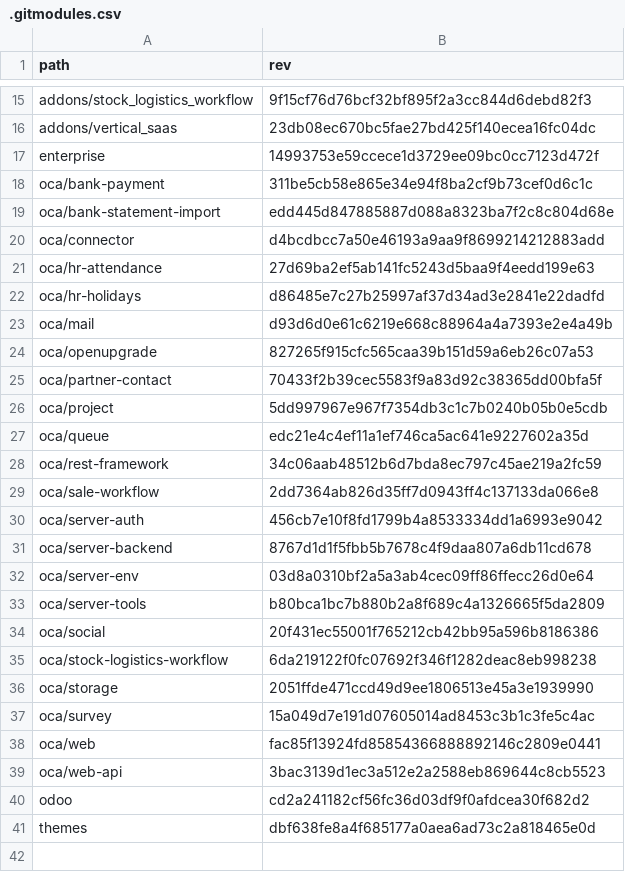
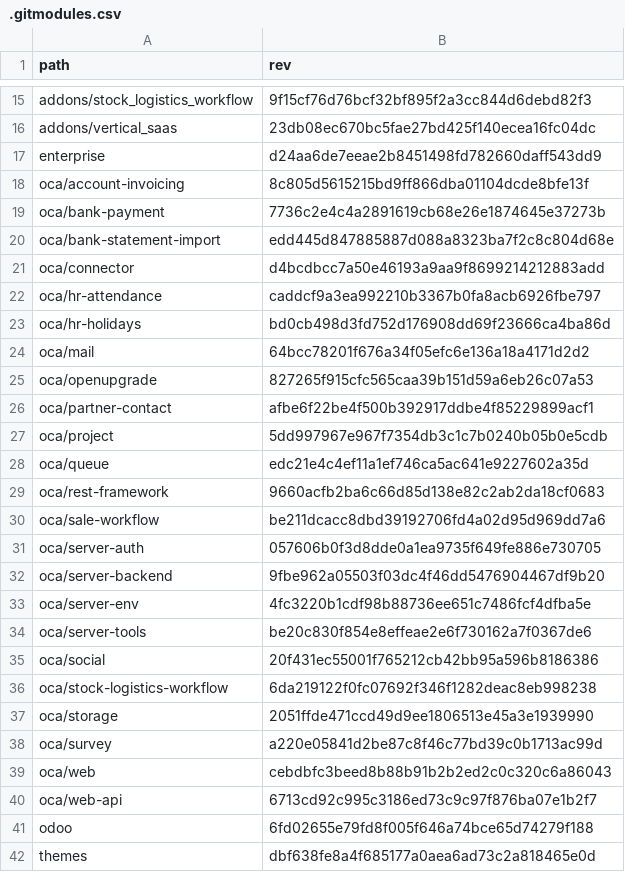
Before and after one commit to Mint-System/Odoo-Build, a CSV file: versions/18.0/.gitmodules.csv, drawn as a sheet; only a part is shown, gaps mark what is left out; the diff covers the shown part only.

Commit message:
feat(revision): update submodule references and add account-invoicing submodule

```diff
--- a/versions/18.0/.gitmodules.csv
+++ b/versions/18.0/.gitmodules.csv
@@ -16,19 +16,20 @@ addons/stock_logistics_workflow,9f15cf76d76bcf32bf895f2a3cc844d6debd82f3
 addons/vertical_saas,23db08ec670bc5fae27bd425f140ecea16fc04dc
-enterprise,14993753e59ccece1d3729ee09bc0cc7123d472f
-oca/bank-payment,311be5cb58e865e34e94f8ba2cf9b73cef0d6c1c
+enterprise,d24aa6de7eeae2b8451498fd782660daff543dd9
+oca/account-invoicing,8c805d5615215bd9ff866dba01104dcde8bfe13f
+oca/bank-payment,7736c2e4c4a2891619cb68e26e1874645e37273b
 oca/bank-statement-import,edd445d847885887d088a8323ba7f2c8c804d68e
 oca/connector,d4bcdbcc7a50e46193a9aa9f8699214212883add
-oca/hr-attendance,27d69ba2ef5ab141fc5243d5baa9f4eedd199e63
-oca/hr-holidays,d86485e7c27b25997af37d34ad3e2841e22dadfd
-oca/mail,d93d6d0e61c6219e668c88964a4a7393e2e4a49b
+oca/hr-attendance,caddcf9a3ea992210b3367b0fa8acb6926fbe797
+oca/hr-holidays,bd0cb498d3fd752d176908dd69f23666ca4ba86d
+oca/mail,64bcc78201f676a34f05efc6e136a18a4171d2d2
 oca/openupgrade,827265f915cfc565caa39b151d59a6eb26c07a53
-oca/partner-contact,70433f2b39cec5583f9a83d92c38365dd00bfa5f
+oca/partner-contact,afbe6f22be4f500b392917ddbe4f85229899acf1
 oca/project,5dd997967e967f7354db3c1c7b0240b05b0e5cdb
 oca/queue,edc21e4c4ef11a1ef746ca5ac641e9227602a35d
-oca/rest-framework,34c06aab48512b6d7bda8ec797c45ae219a2fc59
-oca/sale-workflow,2dd7364ab826d35ff7d0943ff4c137133da066e8
-oca/server-auth,456cb7e10f8fd1799b4a8533334dd1a6993e9042
-oca/server-backend,8767d1d1f5fbb5b7678c4f9daa807a6db11cd678
-oca/server-env,03d8a0310bf2a5a3ab4cec09ff86ffecc26d0e64
-oca/server-tools,b80bca1bc7b880b2a8f689c4a1326665f5da2809
+oca/rest-framework,9660acfb2ba6c66d85d138e82c2ab2da18cf0683
+oca/sale-workflow,be211dcacc8dbd39192706fd4a02d95d969dd7a6
+oca/server-auth,057606b0f3d8dde0a1ea9735f649fe886e730705
+oca/server-backend,9fbe962a05503f03dc4f46dd5476904467df9b20
+oca/server-env,4fc3220b1cdf98b88736ee651c7486fcf4dfba5e
+oca/server-tools,be20c830f854e8effeae2e6f730162a7f0367de6
 oca/social,20f431ec55001f765212cb42bb95a596b8186386
@@ -36,6 +37,6 @@ oca/stock-logistics-workflow,6da219122f0fc07692f346f1282deac8eb998238
 oca/storage,2051ffde471ccd49d9ee1806513e45a3e1939990
-oca/survey,15a049d7e191d07605014ad8453c3b1c3fe5c4ac
-oca/web,fac85f13924fd85854366888892146c2809e0441
-oca/web-api,3bac3139d1ec3a512e2a2588eb869644c8cb5523
-odoo,cd2a241182cf56fc36d03df9f0afdcea30f682d2
+oca/survey,a220e05841d2be87c8f46c77bd39c0b1713ac99d
+oca/web,cebdbfc3beed8b88b91b2b2ed2c0c320c6a86043
+oca/web-api,6713cd92c995c3186ed73c9c97f876ba07e1b2f7
+odoo,6fd02655e79fd8f005f646a74bce65d74279f188
 themes,dbf638fe8a4f685177a0aea6ad73c2a818465e0d
```
Also changed, not shown: 3 edited cells elsewhere in this file, 1 other file.
